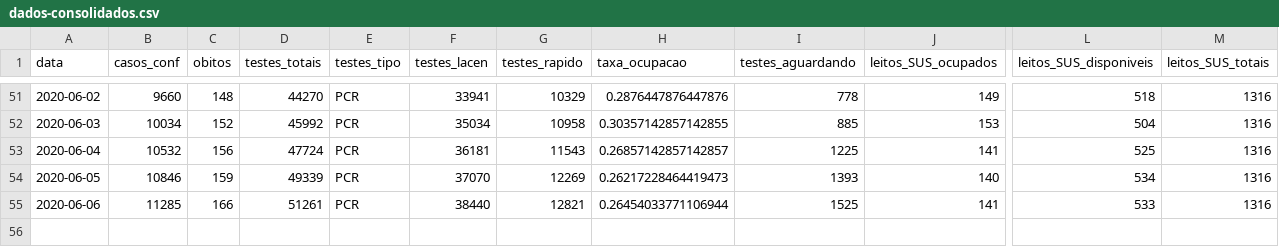
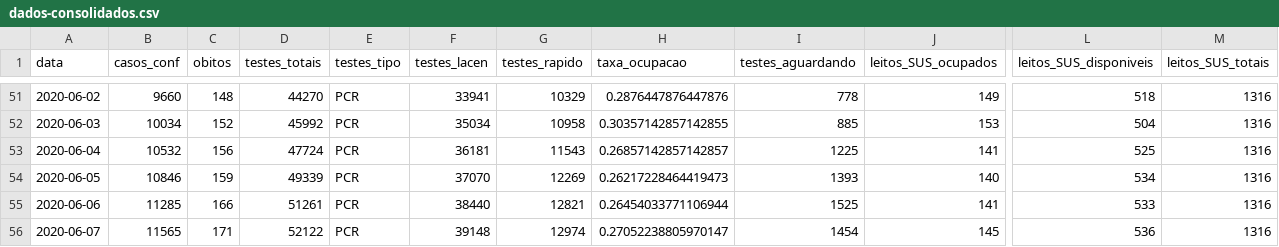
Before and after one commit to LFBossa/covid19-sc-leitos, a CSV file: dados-consolidados.csv, drawn as a sheet; only a part is shown, gaps mark what is left out; rows hold the shown columns only; the diff names each change by its address in the sheet, - before the commit and + after, or states it on an @@ line.

Commit message:
Dados atualizados até 07/06

```diff
--- a/dados-consolidados.csv
+++ b/dados-consolidados.csv
+row 56: 2020-06-07 | 11565 | 171 | 52122 | PCR | 39148 | 12974 | 0.27052238805970147 | 1454 | 145 | 536 | 1316
```
